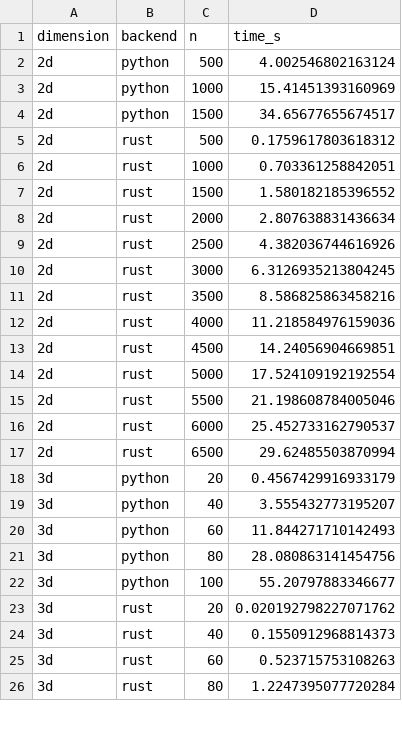
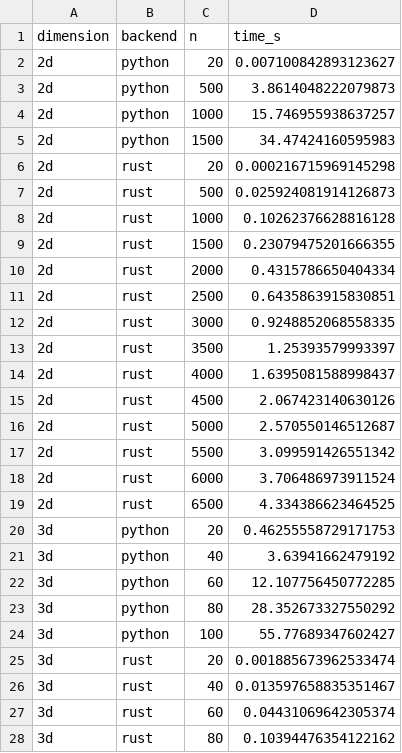
Before and after one commit to whatever60/sgad, a CSV file: benchmarks/time_complexity.csv, drawn as a sheet; only a part is shown; the diff covers the shown part only.

```diff
--- a/benchmarks/time_complexity.csv
+++ b/benchmarks/time_complexity.csv
@@ -1,26 +1,28 @@
 dimension,backend,n,time_s
-2d,python,500,4.002546802163124
-2d,python,1000,15.41451393160969
-2d,python,1500,34.65677655674517
-2d,rust,500,0.1759617803618312
-2d,rust,1000,0.703361258842051
-2d,rust,1500,1.580182185396552
-2d,rust,2000,2.807638831436634
-2d,rust,2500,4.382036744616926
-2d,rust,3000,6.3126935213804245
-2d,rust,3500,8.586825863458216
-2d,rust,4000,11.218584976159036
-2d,rust,4500,14.24056904669851
-2d,rust,5000,17.524109192192554
-2d,rust,5500,21.198608784005046
-2d,rust,6000,25.452733162790537
-2d,rust,6500,29.62485503870994
-3d,python,20,0.4567429916933179
-3d,python,40,3.555432773195207
-3d,python,60,11.844271710142493
-3d,python,80,28.080863141454756
-3d,python,100,55.20797883346677
-3d,rust,20,0.020192798227071762
-3d,rust,40,0.1550912968814373
-3d,rust,60,0.523715753108263
-3d,rust,80,1.2247395077720284
+2d,python,20,0.007100842893123627
+2d,python,500,3.8614048222079873
+2d,python,1000,15.746955938637257
+2d,python,1500,34.47424160595983
+2d,rust,20,0.000216715969145298
+2d,rust,500,0.025924081914126873
+2d,rust,1000,0.10262376628816128
+2d,rust,1500,0.23079475201666355
+2d,rust,2000,0.4315786650404334
+2d,rust,2500,0.6435863915830851
+2d,rust,3000,0.9248852068558335
+2d,rust,3500,1.25393579993397
+2d,rust,4000,1.6395081588998437
+2d,rust,4500,2.067423140630126
+2d,rust,5000,2.570550146512687
+2d,rust,5500,3.099591426551342
+2d,rust,6000,3.706486973911524
+2d,rust,6500,4.334386623464525
+3d,python,20,0.46255558729171753
+3d,python,40,3.63941662479192
+3d,python,60,12.107756450772285
+3d,python,80,28.352673327550292
+3d,python,100,55.77689347602427
+3d,rust,20,0.001885673962533474
+3d,rust,40,0.013597658835351467
+3d,rust,60,0.04431069642305374
+3d,rust,80,0.10394476354122162
```
Also changed, not shown: 9 edited cells elsewhere in this file, 3 other files.
